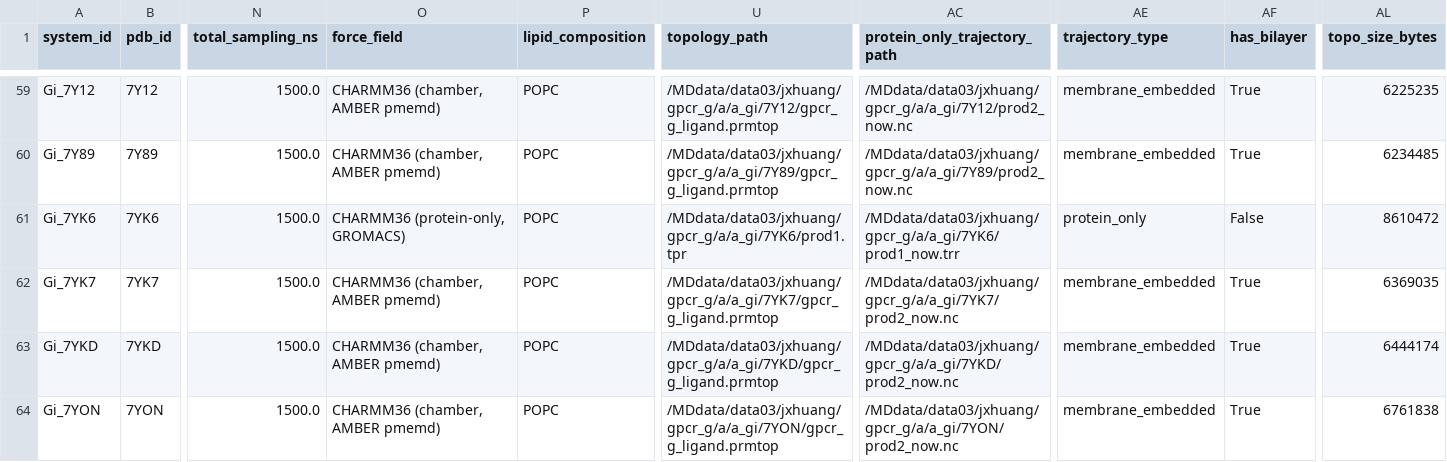
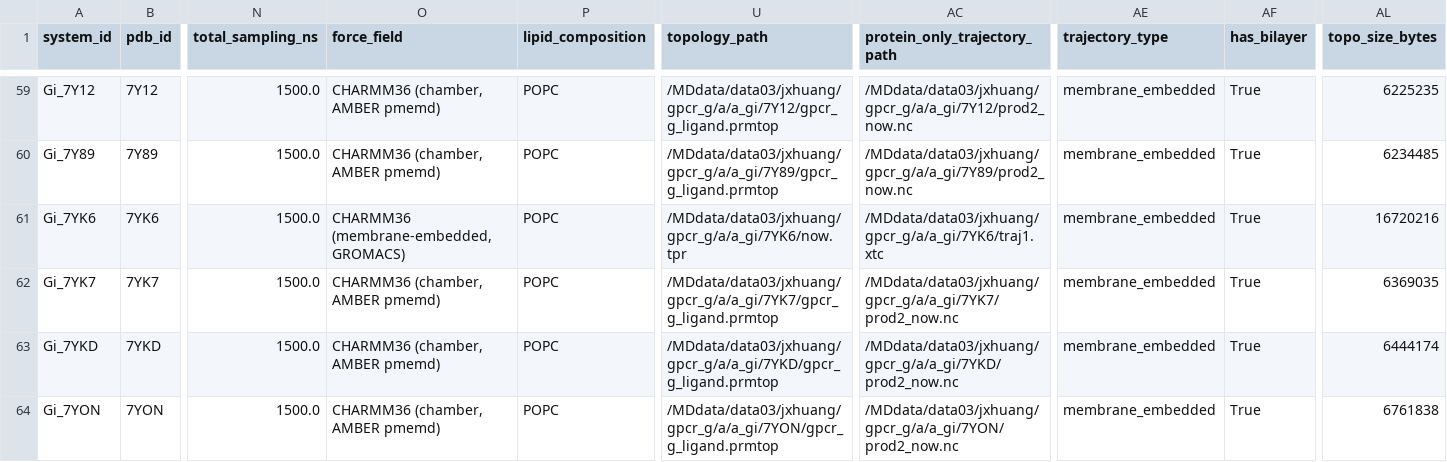
Before and after one commit to HuangJianxiang-SJTU/coupledmd, a CSV file: data/systems_master.csv, drawn as a sheet; only a part is shown, gaps mark what is left out; the diff covers the shown part only; the diff names each change by its address in the sheet, - before the commit and + after, or states it on an @@ line.

```diff
--- a/data/systems_master.csv
+++ b/data/systems_master.csv
-O61 (force_field): CHARMM36 (protein-only, GROMACS)
+O61 (force_field): CHARMM36 (membrane-embedded, GROMACS)
-U61 (topology_path): /MDdata/data03/jxhuang/gpcr_g/a/a_gi/7YK6/prod1.tpr
+U61 (topology_path): /MDdata/data03/jxhuang/gpcr_g/a/a_gi/7YK6/now.tpr
-AC61 (protein_only_trajectory_path): /MDdata/data03/jxhuang/gpcr_g/a/a_gi/7YK6/prod1_now.trr
+AC61 (protein_only_trajectory_path): /MDdata/data03/jxhuang/gpcr_g/a/a_gi/7YK6/traj1.xtc
-AE61 (trajectory_type): protein_only
+AE61 (trajectory_type): membrane_embedded
-AF61 (has_bilayer): False
+AF61 (has_bilayer): True
-AL61 (topo_size_bytes): 8610472
+AL61 (topo_size_bytes): 16720216
```
Also changed, not shown: 55 edited cells elsewhere in this file, 1 other file.
